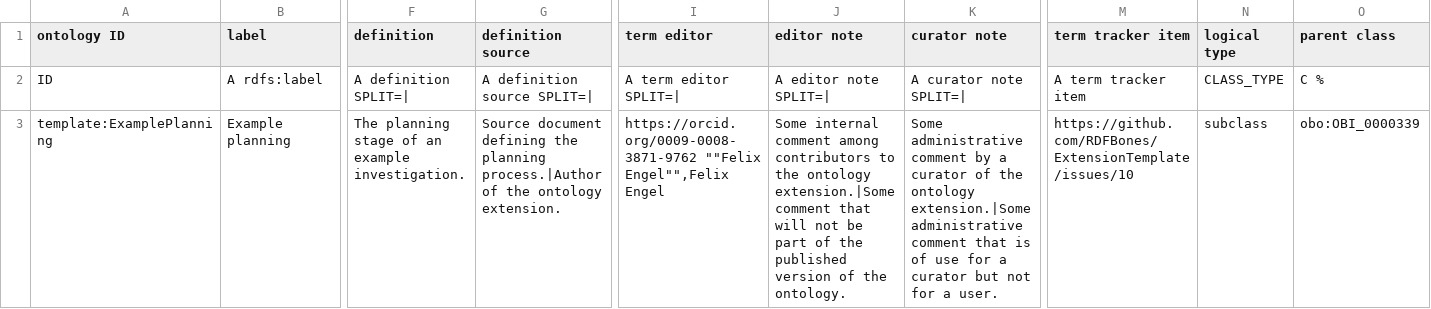
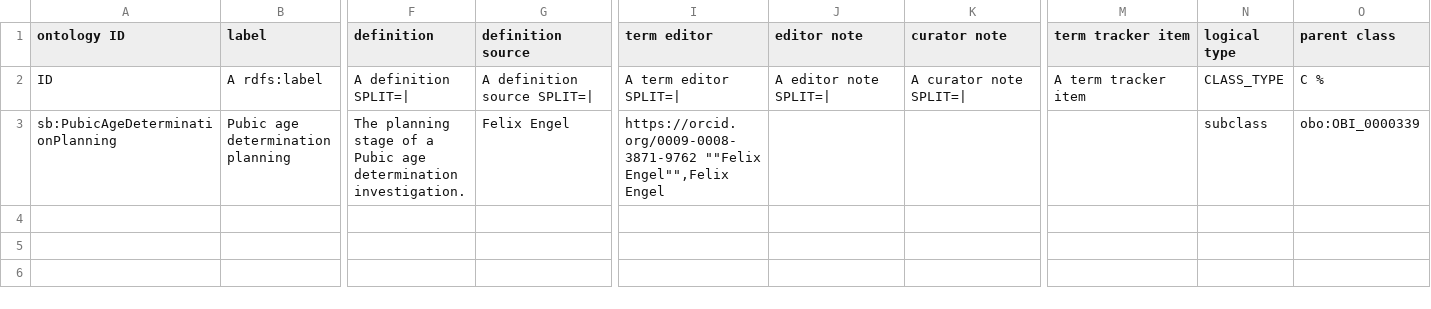
Before and after one commit to RDFBones/PubicAgeDetermination, a TSV file: template-planning.tsv, drawn as a sheet; only a part is shown, gaps mark what is left out; removed rows and columns are numbered as before the commit, all else as after; rows hold the shown columns only; the diff names each change by its address in the sheet, - before the commit and + after, or states it on an @@ line.

Commit message:
Added template for planning prcesses.

```diff
--- a/template-planning.tsv
+++ b/template-planning.tsv
-row 3: template:ExamplePlanning | Example planning | The planning stage of an example investigation. | Source document defining the planning process.|Author of the ontology extension. | https://orcid.org/0009-0008-3871-9762 ""Felix Engel"",Felix Engel | Some internal comment among contributors to the ontology extension.|Some comment that will not be part of the published version of the ontology. | Some administrative comment by a curator of the ontology extension.|Some administrative comment that is of use for a curator but not for a user. | https://github.com/RDFBones/ExtensionTemplate/issues/10 | subclass | obo:OBI_0000339
+row 3: sb:PubicAgeDeterminationPlanning | Pubic age determination planning | The planning stage of a Pubic age determination investigation. | Felix Engel | https://orcid.org/0009-0008-3871-9762 ""Felix Engel"",Felix Engel |  |  |  | subclass | obo:OBI_0000339
```
